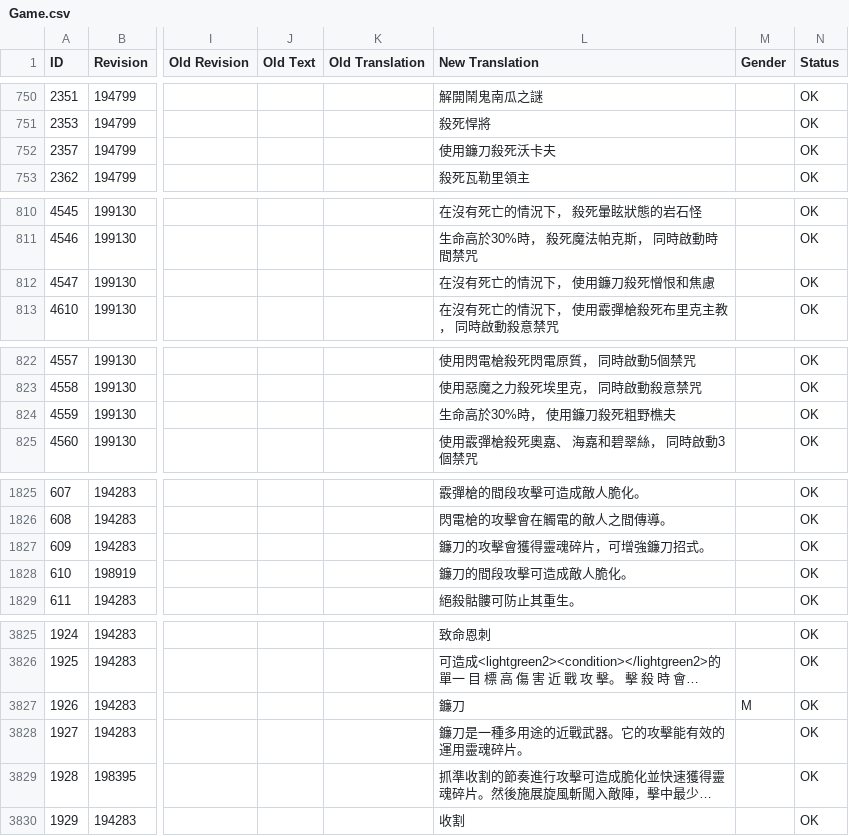
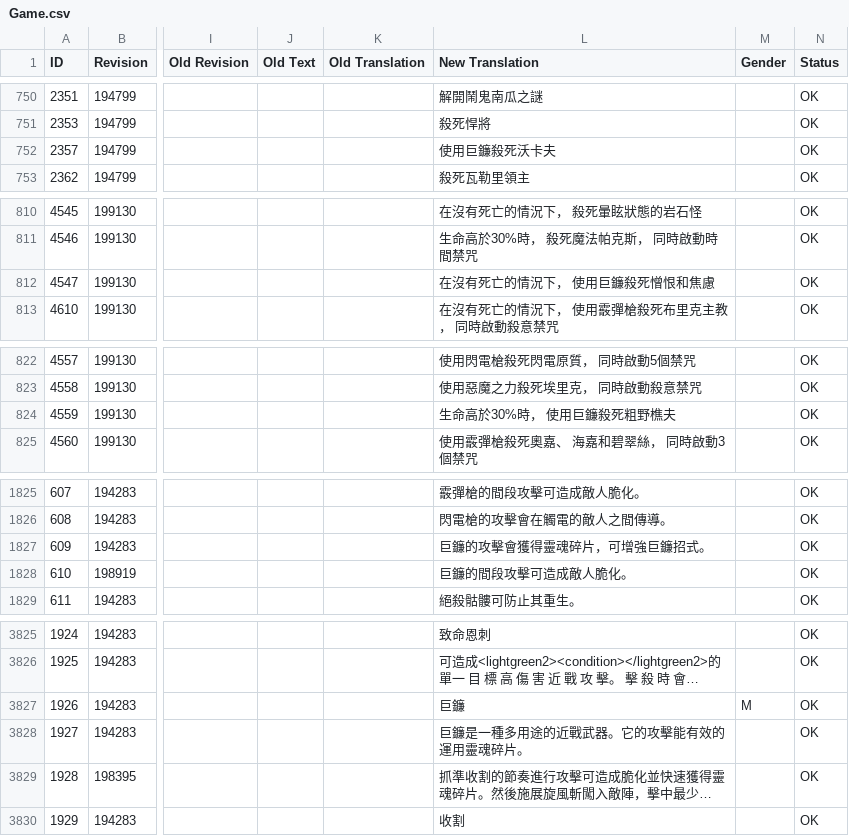
Before and after one commit to codebayin/Victor.Vran.zh_TW, a CSV file: translation/CurrentLanguage/Game.csv, drawn as a sheet; only a part is shown, gaps mark what is left out; long unchanged cells end in …; the diff covers the shown part only; the diff names each change by its address in the sheet, - before the commit and + after, or states it on an @@ line.

Commit message:
鐮刀 => 巨鐮

```diff
--- a/translation/CurrentLanguage/Game.csv
+++ b/translation/CurrentLanguage/Game.csv
-L752 (New Translation): 使用鐮刀殺死沃卡夫
+L752 (New Translation): 使用巨鐮殺死沃卡夫
-L812 (New Translation): 在沒有死亡的情況下， 使用鐮刀殺死憎恨和焦慮
+L812 (New Translation): 在沒有死亡的情況下， 使用巨鐮殺死憎恨和焦慮
-L824 (New Translation): 生命高於30%時， 使用鐮刀殺死粗野樵夫
+L824 (New Translation): 生命高於30%時， 使用巨鐮殺死粗野樵夫
-L1827 (New Translation): 鐮刀的攻擊會獲得靈魂碎片，可增強鐮刀招式。
+L1827 (New Translation): 巨鐮的攻擊會獲得靈魂碎片，可增強巨鐮招式。
-L1828 (New Translation): 鐮刀的間段攻擊可造成敵人脆化。
+L1828 (New Translation): 巨鐮的間段攻擊可造成敵人脆化。
-L3827 (New Translation): 鐮刀
+L3827 (New Translation): 巨鐮
-L3828 (New Translation): 鐮刀是一種多用途的近戰武器。它的攻擊能有效的運用靈魂碎片。
+L3828 (New Translation): 巨鐮是一種多用途的近戰武器。它的攻擊能有效的運用靈魂碎片。
```
Also changed, not shown: 4 edited cells elsewhere in this file.
